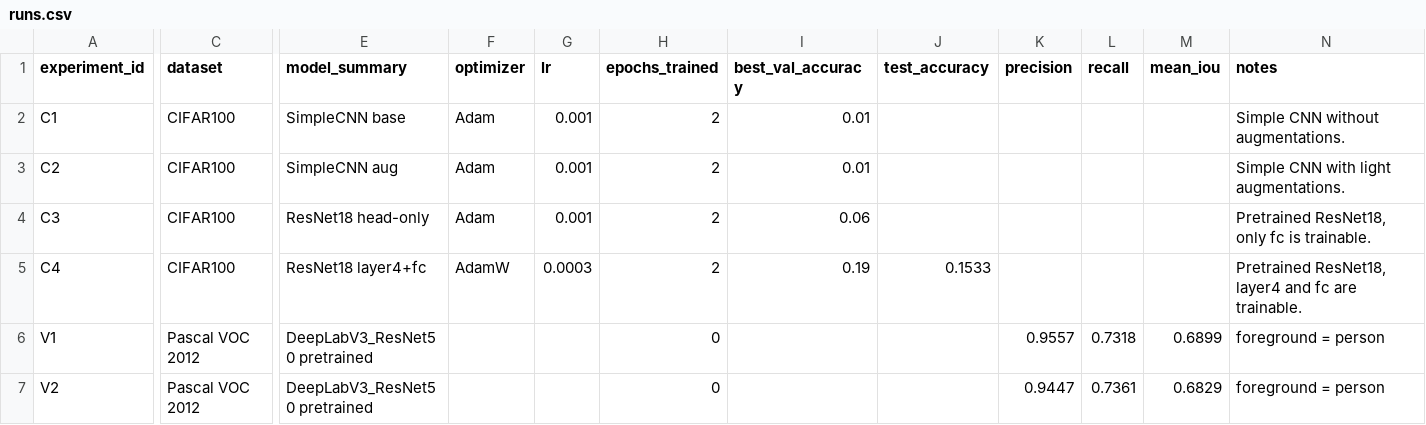
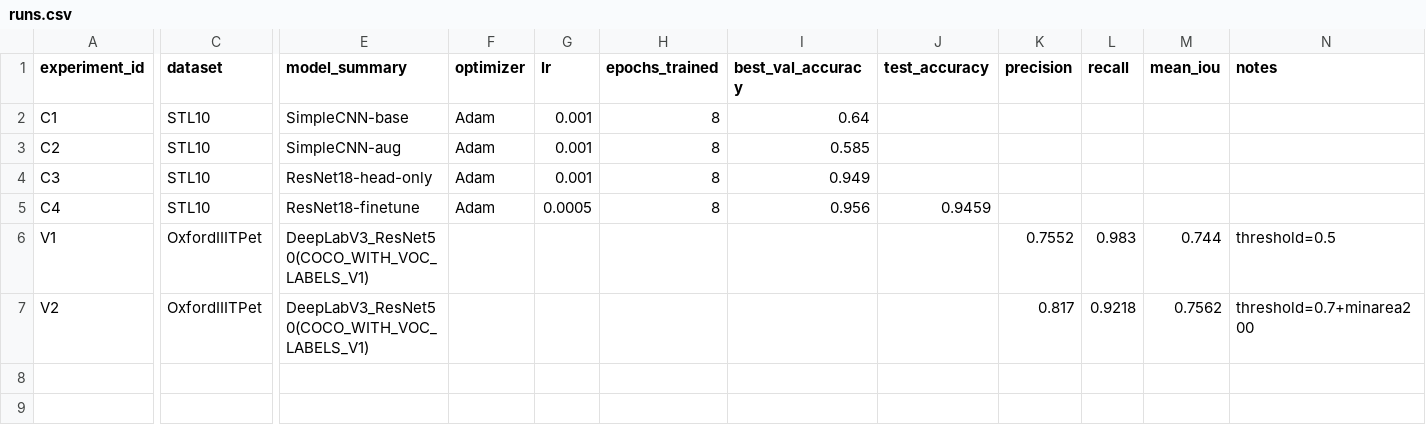
Before and after one commit to MarioDD1/Artificial_Intelligence_engineer, a CSV file: homeworks/HW10-11/artifacts/runs.csv, drawn as a sheet; only a part is shown, gaps mark what is left out; the diff names each change by its address in the sheet, - before the commit and + after, or states it on an @@ line.

```diff
--- a/homeworks/HW10-11/artifacts/runs.csv
+++ b/homeworks/HW10-11/artifacts/runs.csv
-C2:C5 (dataset): CIFAR100
+C2:C5 (dataset): STL10
-E2 (model_summary): SimpleCNN base
+E2 (model_summary): SimpleCNN-base
-H2:H5 (epochs_trained): 2
+H2:H5 (epochs_trained): 8
-I2 (best_val_accuracy): 0.01
+I2 (best_val_accuracy): 0.64
-N2 (notes): Simple CNN without augmentations.
+N2 (notes): (empty)
-E3 (model_summary): SimpleCNN aug
+E3 (model_summary): SimpleCNN-aug
-I3 (best_val_accuracy): 0.01
+I3 (best_val_accuracy): 0.585
-N3 (notes): Simple CNN with light augmentations.
+N3 (notes): (empty)
-E4 (model_summary): ResNet18 head-only
+E4 (model_summary): ResNet18-head-only
-I4 (best_val_accuracy): 0.06
+I4 (best_val_accuracy): 0.949
-N4 (notes): Pretrained ResNet18, only fc is trainable.
+N4 (notes): (empty)
-E5 (model_summary): ResNet18 layer4+fc
+E5 (model_summary): ResNet18-finetune
-F5 (optimizer): AdamW
+F5 (optimizer): Adam
-G5 (lr): 0.0003
+G5 (lr): 0.0005
-I5 (best_val_accuracy): 0.19
+I5 (best_val_accuracy): 0.956
-J5 (test_accuracy): 0.1533
+J5 (test_accuracy): 0.9459
-N5 (notes): Pretrained ResNet18, layer4 and fc are trainable.
+N5 (notes): (empty)
-C6:C7 (dataset): Pascal VOC 2012
+C6:C7 (dataset): OxfordIIITPet
-E6:E7 (model_summary): DeepLabV3_ResNet50 pretrained
+E6:E7 (model_summary): DeepLabV3_ResNet50(COCO_WITH_VOC_LABELS_V1)
-H6:H7 (epochs_trained): 0
+H6:H7 (epochs_trained): (empty)
-K6 (precision): 0.9557
+K6 (precision): 0.7552
-L6 (recall): 0.7318
+L6 (recall): 0.983
-M6 (mean_iou): 0.6899
+M6 (mean_iou): 0.744
-N6 (notes): foreground = person
+N6 (notes): threshold=0.5
-K7 (precision): 0.9447
+K7 (precision): 0.817
-L7 (recall): 0.7361
+L7 (recall): 0.9218
-M7 (mean_iou): 0.6829
+M7 (mean_iou): 0.7562
-N7 (notes): foreground = person
+N7 (notes): threshold=0.7+minarea200
```
Also changed, not shown: homeworks/HW12/artifacts/runs.csv, 48 other files.
